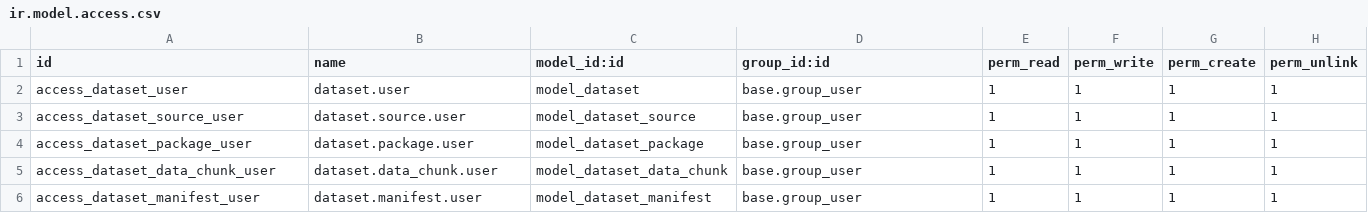
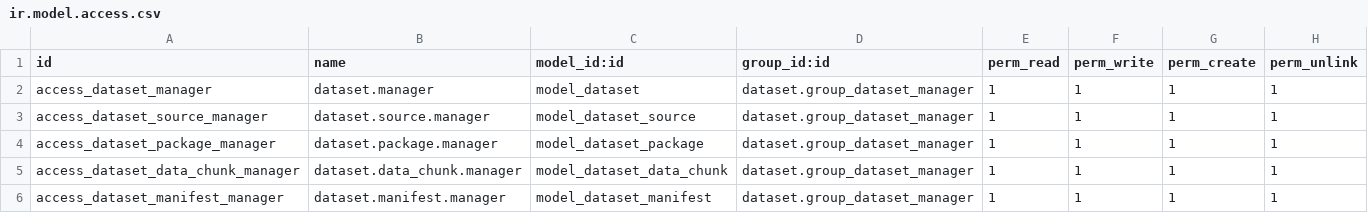
Before and after one commit to quick-sort/dataset-console, a CSV file: dataset/security/ir.model.access.csv, drawn as a sheet.

```diff
--- a/dataset/security/ir.model.access.csv
+++ b/dataset/security/ir.model.access.csv
@@ -1,6 +1,6 @@
 id,name,model_id:id,group_id:id,perm_read,perm_write,perm_create,perm_unlink
-access_dataset_user,dataset.user,model_dataset,base.group_user,1,1,1,1
-access_dataset_source_user,dataset.source.user,model_dataset_source,base.group_user,1,1,1,1
-access_dataset_package_user,dataset.package.user,model_dataset_package,base.group_user,1,1,1,1
-access_dataset_data_chunk_user,dataset.data_chunk.user,model_dataset_data_chunk,base.group_user,1,1,1,1
-access_dataset_manifest_user,dataset.manifest.user,model_dataset_manifest,base.group_user,1,1,1,1
+access_dataset_manager,dataset.manager,model_dataset,dataset.group_dataset_manager,1,1,1,1
+access_dataset_source_manager,dataset.source.manager,model_dataset_source,dataset.group_dataset_manager,1,1,1,1
+access_dataset_package_manager,dataset.package.manager,model_dataset_package,dataset.group_dataset_manager,1,1,1,1
+access_dataset_data_chunk_manager,dataset.data_chunk.manager,model_dataset_data_chunk,dataset.group_dataset_manager,1,1,1,1
+access_dataset_manifest_manager,dataset.manifest.manager,model_dataset_manifest,dataset.group_dataset_manager,1,1,1,1
```
Also changed, not shown: 19 other files.
